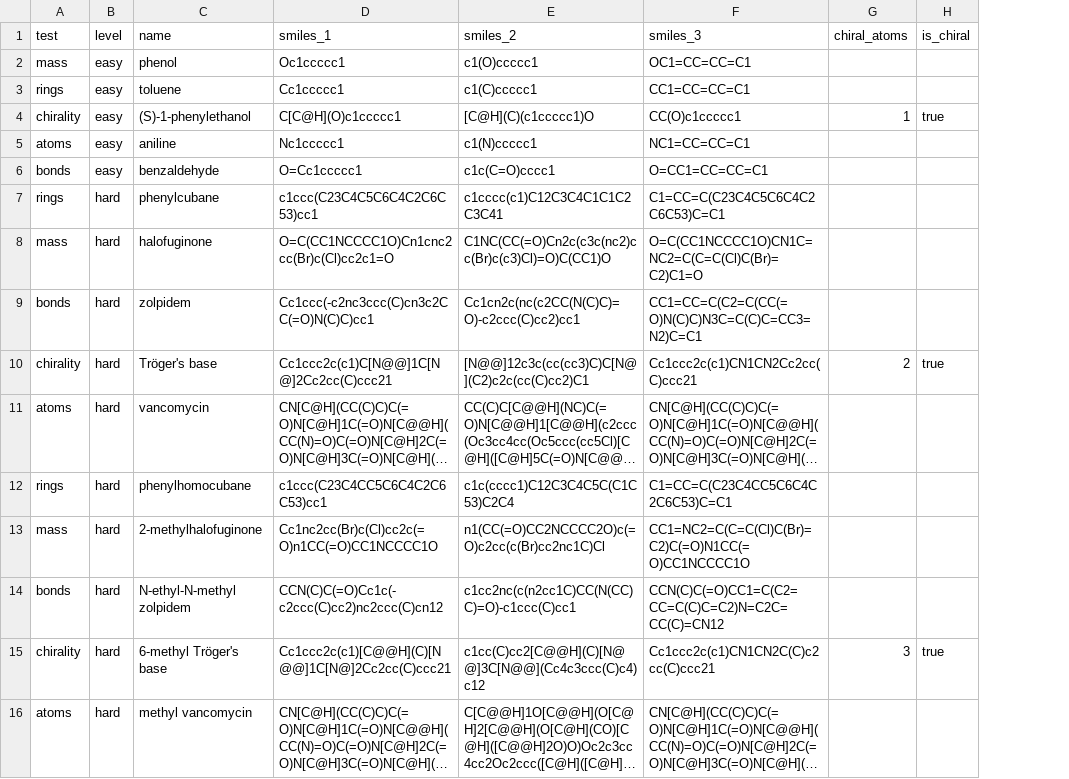
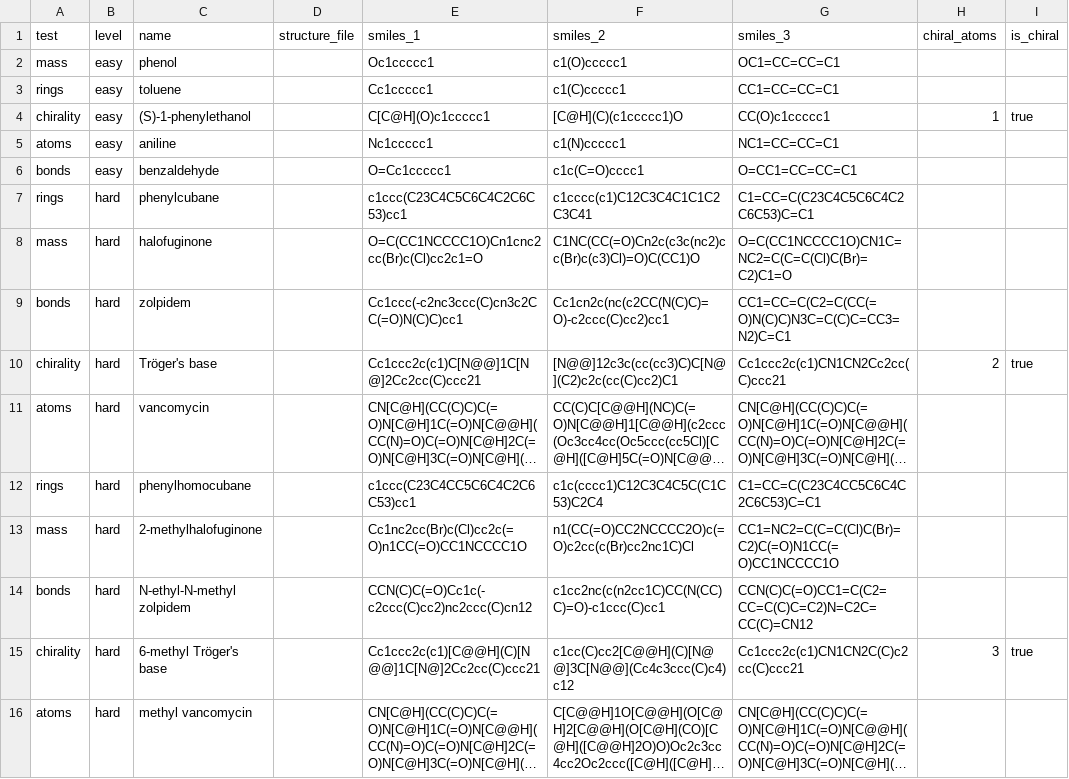
Before and after one commit to seandata8/smiles-bench, a CSV file: data/01-raw_data/molecule_tests.csv, drawn as a sheet; only a part is shown; long unchanged cells end in …; the diff names each change by its address in the sheet, - before the commit and + after, or states it on an @@ line.

```diff
--- a/data/01-raw_data/molecule_tests.csv
+++ b/data/01-raw_data/molecule_tests.csv
+column D (structure_file), empty
```
Also changed, not shown: 5 other files.
